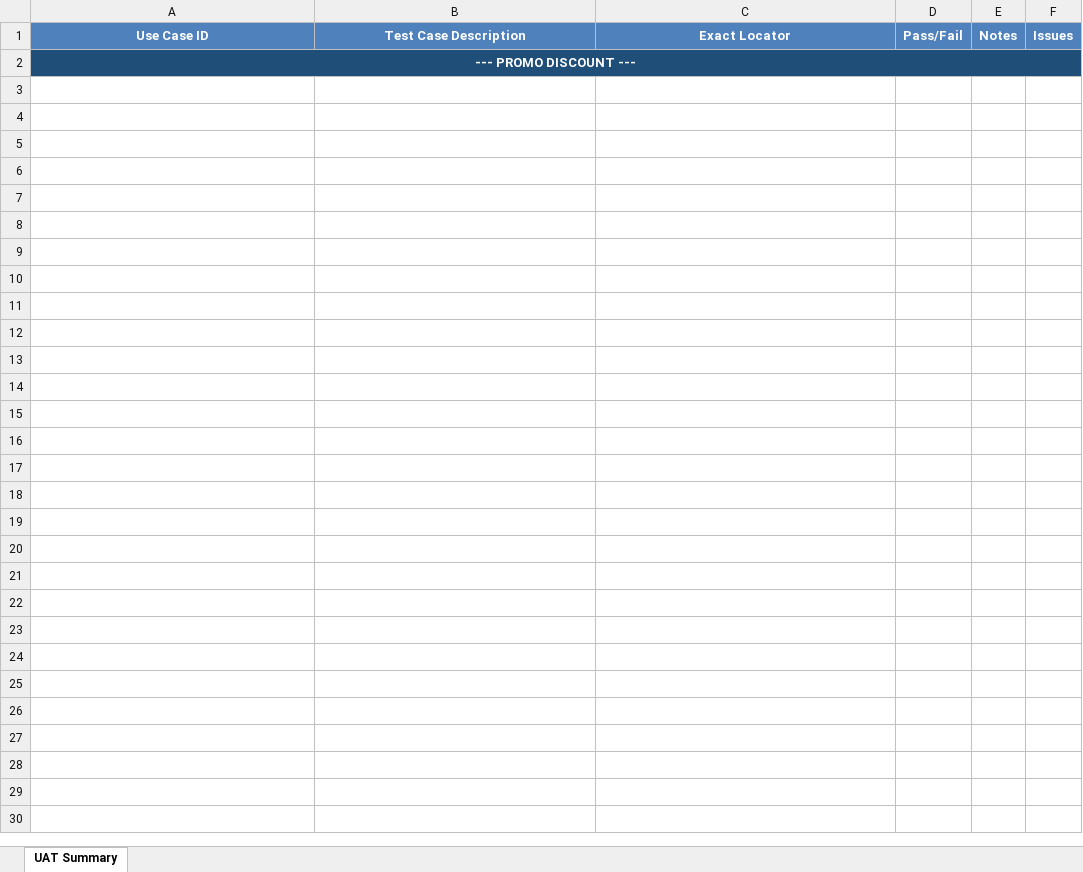
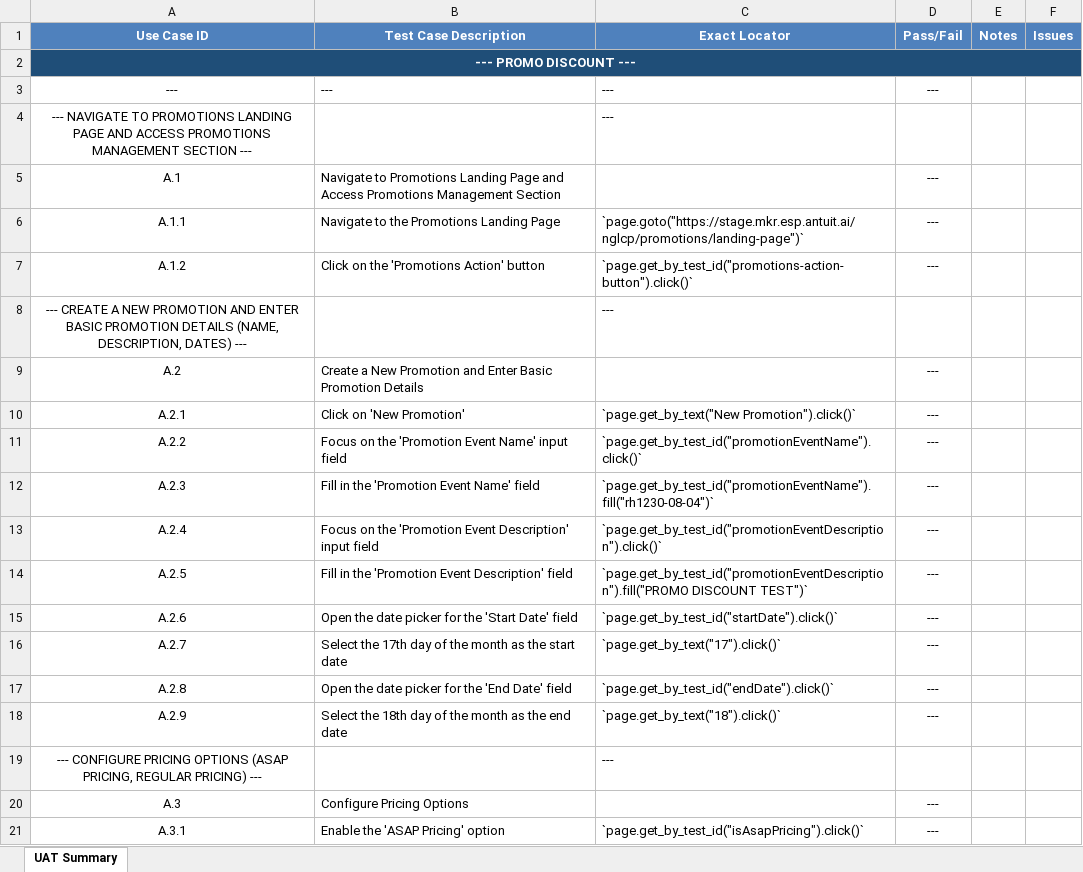
Before and after one commit to RH9418/ai-test-automation-pipeline, an Excel workbook: UAT_Excel_Reports/Promo Discount_UAT.xlsx, sheet UAT Summary, drawn as a sheet; only a part is shown; values as stored, in another font and other column widths than the file's, no borders; the diff covers the shown part only; the diff names each change by its address in the sheet, - before the commit and + after, or states it on an @@ line.

```diff
--- a/UAT_Excel_Reports/Promo Discount_UAT.xlsx (sheet UAT Summary)
+++ b/UAT_Excel_Reports/Promo Discount_UAT.xlsx (sheet UAT Summary)
+row 3: --- | --- | --- | ---
+row 4: --- NAVIGATE TO PROMOTIONS LANDING PAGE AND ACCESS PROMOTIONS MANAGEMENT SECTION --- |  | ---
+row 5: A.1 | Navigate to Promotions Landing Page and Access Promotions Management Section |  | ---
+row 6: A.1.1 | Navigate to the Promotions Landing Page | `page.goto("https://stage.mkr.esp.antuit.ai/nglcp/promotions/landing-page")` | ---
+row 7: A.1.2 | Click on the 'Promotions Action' button | `page.get_by_test_id("promotions-action-button").click()` | ---
+row 8: --- CREATE A NEW PROMOTION AND ENTER BASIC PROMOTION DETAILS (NAME, DESCRIPTION, DATES) --- |  | ---
+row 9: A.2 | Create a New Promotion and Enter Basic Promotion Details |  | ---
+row 10: A.2.1 | Click on 'New Promotion' | `page.get_by_text("New Promotion").click()` | ---
+row 11: A.2.2 | Focus on the 'Promotion Event Name' input field | `page.get_by_test_id("promotionEventName").click()` | ---
+row 12: A.2.3 | Fill in the 'Promotion Event Name' field | `page.get_by_test_id("promotionEventName").fill("rh1230-08-04")` | ---
+row 13: A.2.4 | Focus on the 'Promotion Event Description' input field | `page.get_by_test_id("promotionEventDescription").click()` | ---
+row 14: A.2.5 | Fill in the 'Promotion Event Description' field | `page.get_by_test_id("promotionEventDescription").fill("PROMO DISCOUNT TEST")` | ---
+row 15: A.2.6 | Open the date picker for the 'Start Date' field | `page.get_by_test_id("startDate").click()` | ---
+row 16: A.2.7 | Select the 17th day of the month as the start date | `page.get_by_text("17").click()` | ---
+row 17: A.2.8 | Open the date picker for the 'End Date' field | `page.get_by_test_id("endDate").click()` | ---
+row 18: A.2.9 | Select the 18th day of the month as the end date | `page.get_by_text("18").click()` | ---
+row 19: --- CONFIGURE PRICING OPTIONS (ASAP PRICING, REGULAR PRICING) --- |  | ---
+row 20: A.3 | Configure Pricing Options |  | ---
+row 21: A.3.1 | Enable the 'ASAP Pricing' option | `page.get_by_test_id("isAsapPricing").click()` | ---
```
Also changed, not shown: 66 added rows elsewhere in this sheet, UAT_Excel_Reports/Bbu Alerts_UAT.xlsx, UAT_Excel_Reports/Bbu By Product Weekly_UAT.xlsx, 25 other files.
